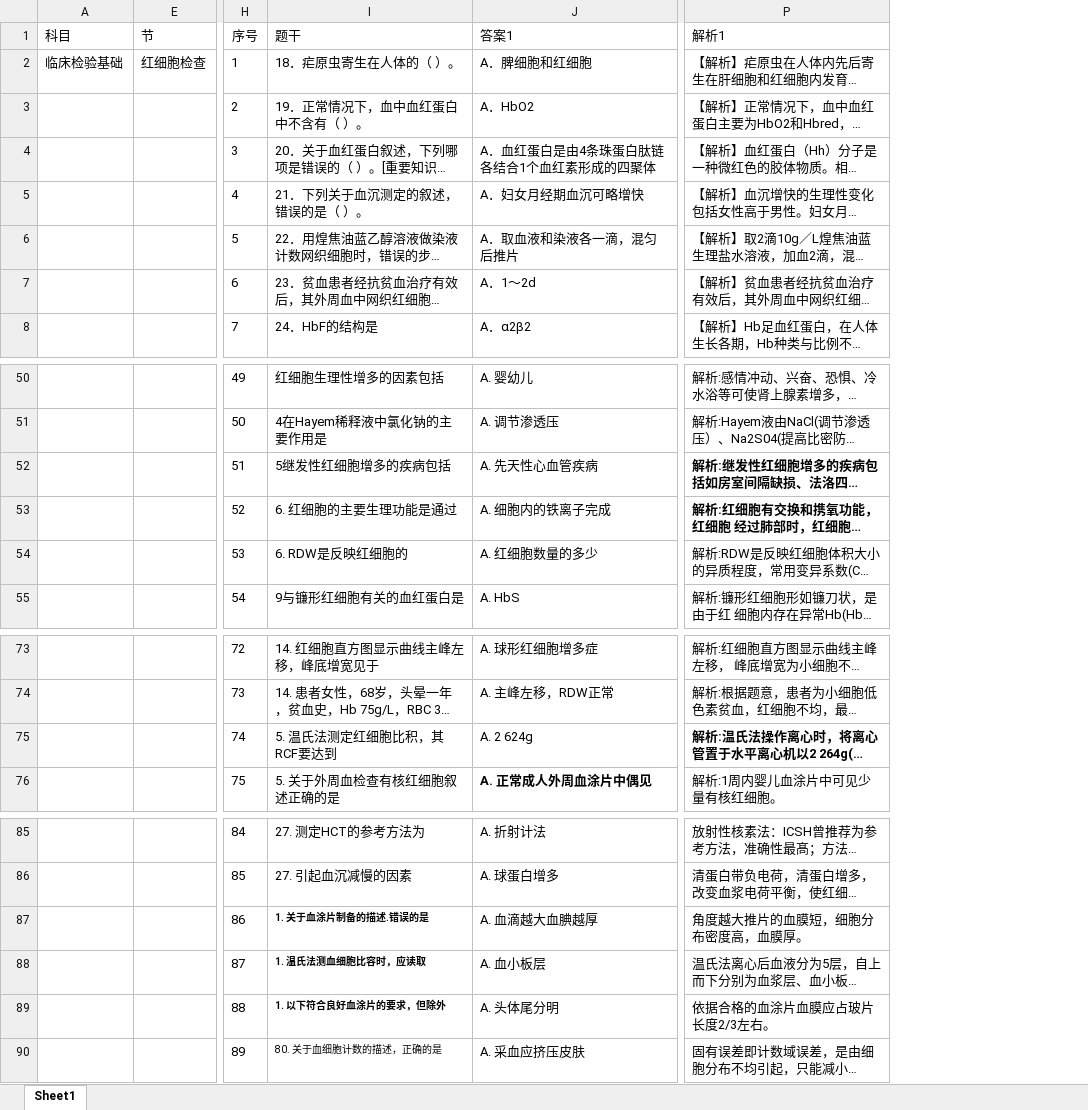
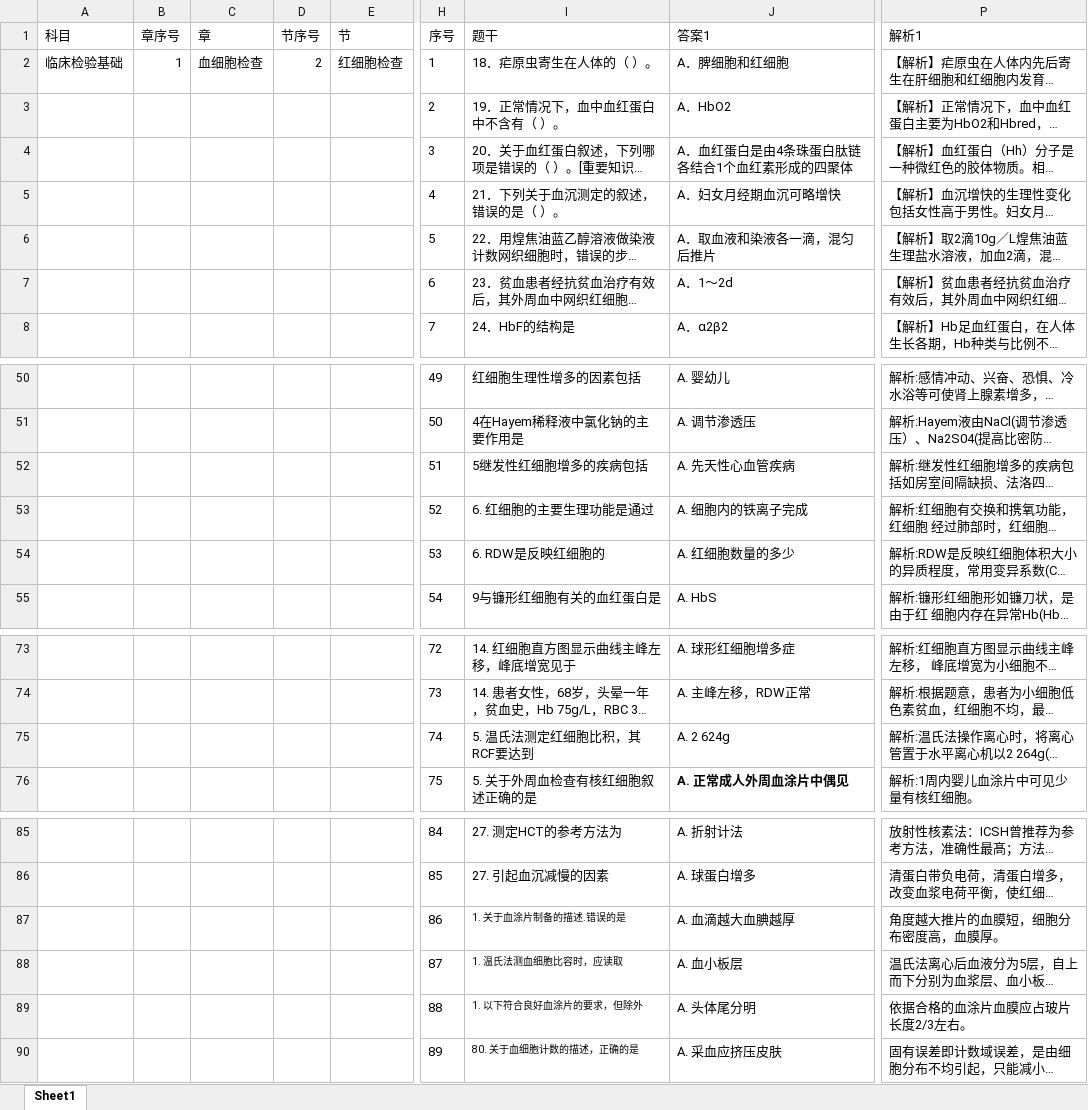
Before and after one commit to shutupzk/jianyantiku, an Excel workbook: uploads/红细胞部分.xlsx, sheet Sheet1, drawn as a sheet; only a part is shown, gaps mark what is left out; long unchanged cells end in …; values as stored, in another font and other column widths than the file's, no borders; the diff names each change by its address in the sheet, - before the commit and + after, or states it on an @@ line.

```diff
--- a/uploads/红细胞部分.xlsx (sheet Sheet1)
+++ b/uploads/红细胞部分.xlsx (sheet Sheet1)
@@ column B (章序号) unhidden, row 2: 1 @@
@@ column C (章) unhidden, row 2: 血细胞检查 @@
@@ column D (节序号) unhidden, row 2: 2 @@
-P52:P53 bold: on
+P52:P53 bold: off
-P75 bold: on
+P75 bold: off
-I87:I89 bold: on
+I87:I89 bold: off
```
Also changed, not shown: 27 other files.
